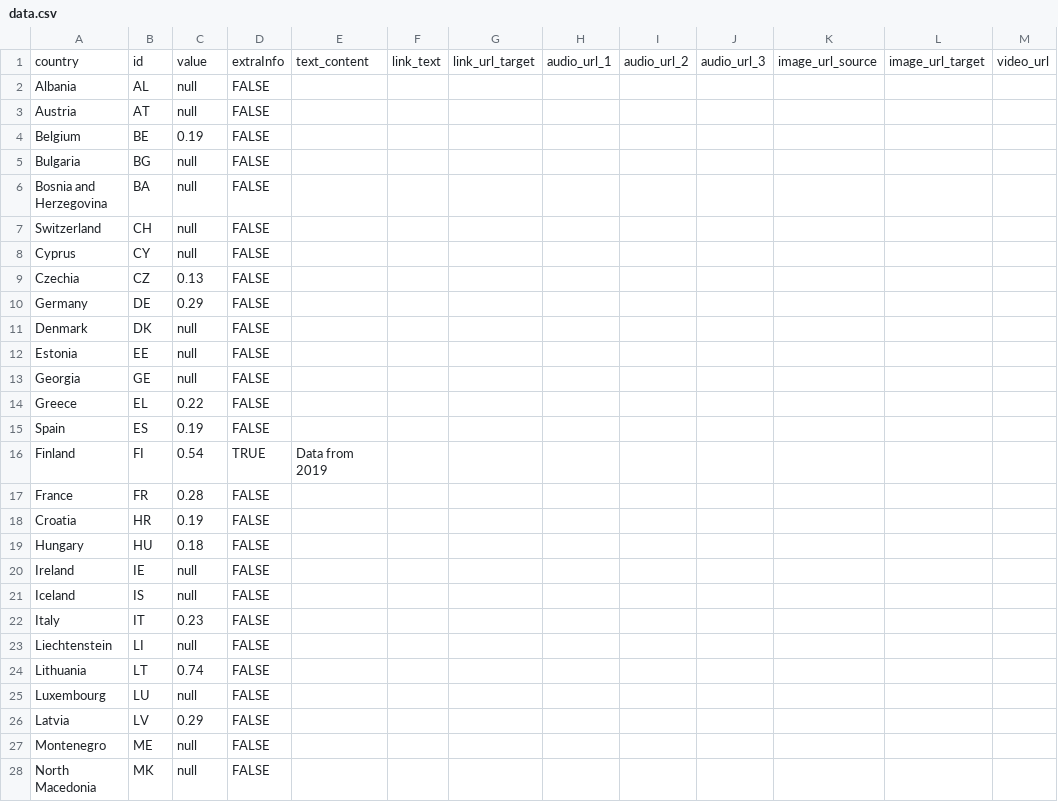
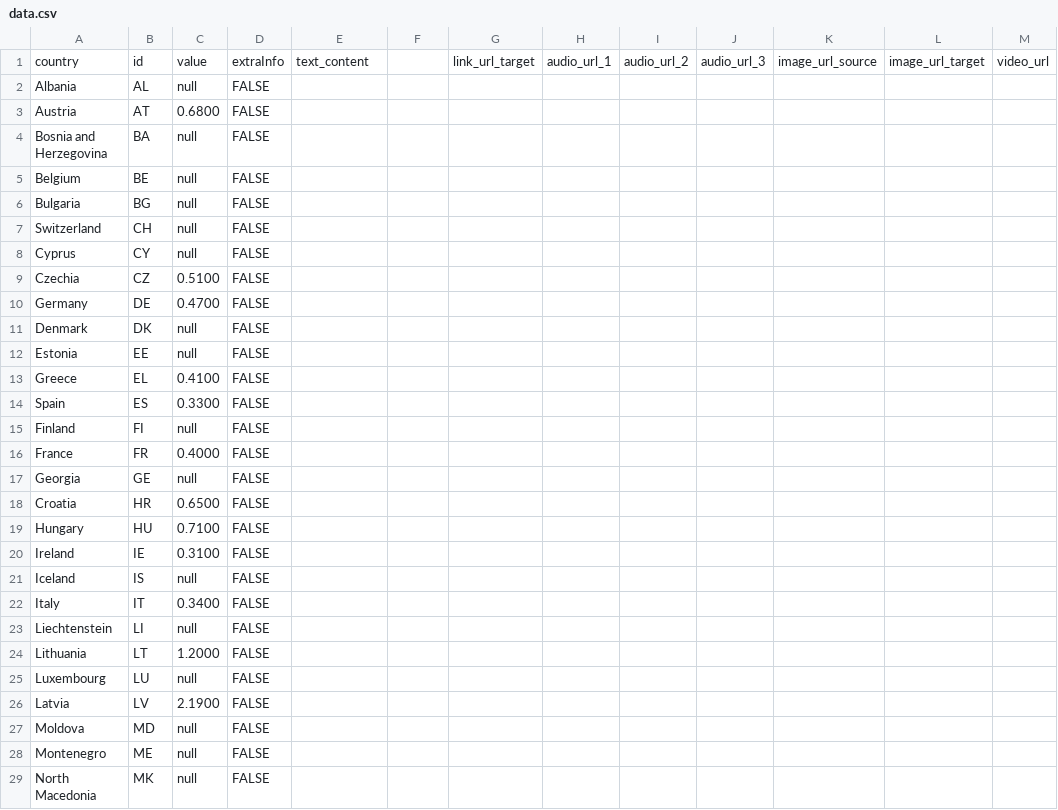
Before and after one commit to EuranetPlus/map-feminicide, a CSV file: static/data/thematic/data.csv, drawn as a sheet; only a part is shown; the diff covers the shown part only.

Commit message:
Update data.csv

```diff
--- a/static/data/thematic/data.csv
+++ b/static/data/thematic/data.csv
@@ -1,27 +1,28 @@
-country,id,value,extraInfo,text_content,link_text,link_url_target,audio_url_1,audio_url_2,audio_url_3,image_url_source,image_url_target,video_url
+country,id,value,extraInfo,text_content,,link_url_target,audio_url_1,audio_url_2,audio_url_3,image_url_source,image_url_target,video_url
 Albania,AL,null,FALSE,,,,,,,,,
-Austria,AT,null,FALSE,,,,,,,,,
-Belgium,BE,0.19,FALSE,,,,,,,,,
+Austria,AT,0.6800,FALSE,,,,,,,,,
+Bosnia and Herzegovina,BA,null,FALSE,,,,,,,,,
+Belgium,BE,null,FALSE,,,,,,,,,
 Bulgaria,BG,null,FALSE,,,,,,,,,
-Bosnia and Herzegovina,BA,null,FALSE,,,,,,,,,
 Switzerland,CH,null,FALSE,,,,,,,,,
 Cyprus,CY,null,FALSE,,,,,,,,,
-Czechia,CZ,0.13,FALSE,,,,,,,,,
-Germany,DE,0.29,FALSE,,,,,,,,,
+Czechia,CZ,0.5100,FALSE,,,,,,,,,
+Germany,DE,0.4700,FALSE,,,,,,,,,
 Denmark,DK,null,FALSE,,,,,,,,,
 Estonia,EE,null,FALSE,,,,,,,,,
+Greece,EL,0.4100,FALSE,,,,,,,,,
+Spain,ES,0.3300,FALSE,,,,,,,,,
+Finland,FI, null,FALSE,,,,,,,,,
+France,FR,0.4000,FALSE,,,,,,,,,
 Georgia,GE,null,FALSE,,,,,,,,,
-Greece,EL,0.22,FALSE,,,,,,,,,
-Spain,ES,0.19,FALSE,,,,,,,,,
-Finland,FI,0.54,TRUE,Data from 2019,,,,,,,,
-France,FR,0.28,FALSE,,,,,,,,,
-Croatia,HR,0.19,FALSE,,,,,,,,,
-Hungary,HU,0.18,FALSE,,,,,,,,,
-Ireland,IE,null,FALSE,,,,,,,,,
+Croatia,HR,0.6500,FALSE,,,,,,,,,
+Hungary,HU,0.7100,FALSE,,,,,,,,,
+Ireland,IE,0.3100,FALSE,,,,,,,,,
 Iceland,IS,null,FALSE,,,,,,,,,
-Italy,IT,0.23,FALSE,,,,,,,,,
+Italy,IT,0.3400,FALSE,,,,,,,,,
 Liechtenstein,LI,null,FALSE,,,,,,,,,
-Lithuania,LT,0.74,FALSE,,,,,,,,,
+Lithuania,LT,1.2000,FALSE,,,,,,,,,
 Luxembourg,LU,null,FALSE,,,,,,,,,
-Latvia,LV,0.29,FALSE,,,,,,,,,
+Latvia,LV,2.1900,FALSE,,,,,,,,,
+Moldova,MD,null,FALSE,,,,,,,,,
 Montenegro,ME,null,FALSE,,,,,,,,,
```
Also changed, not shown: 1 moved row and 11 edited cells elsewhere in this file.
